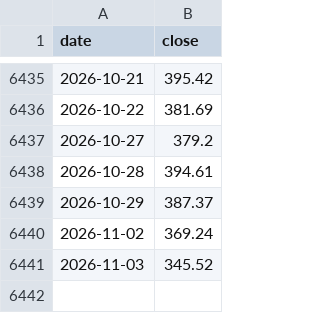
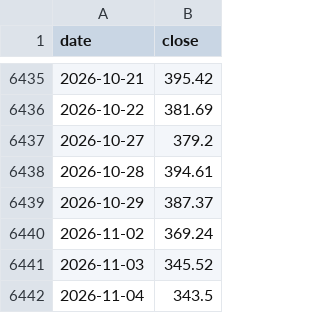
Before and after one commit to juechang0328-rgb/Business-Cycle-monitor, a CSV file: data/twoii_history.csv, drawn as a sheet; only a part is shown, gaps mark what is left out.

```diff
--- a/data/twoii_history.csv
+++ b/data/twoii_history.csv
@@ -6441 +6441,2 @@ date,close
 2026-11-03,345.52
+2026-11-04,343.5
```
